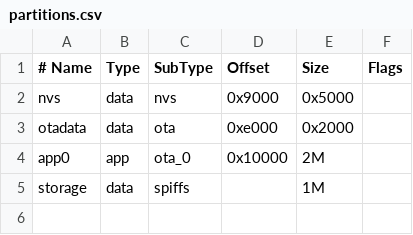
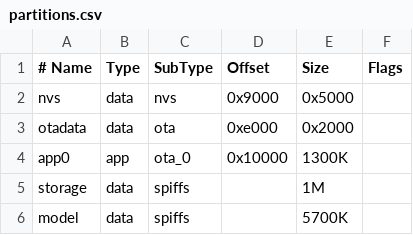
Before and after one commit to TDA-2030/Holocube, a CSV file: firmware/partitions.csv, drawn as a sheet.

```diff
--- a/firmware/partitions.csv
+++ b/firmware/partitions.csv
@@ -3,3 +3,4 @@ nvs,      data, nvs,     0x9000,  0x5000,
 otadata,  data, ota,     0xe000,  0x2000,
-app0,     app,  ota_0,   0x10000, 2M,
+app0,     app,  ota_0,   0x10000, 1300K,
 storage,  data, spiffs,  ,        1M,
+model,    data, spiffs,  ,        5700K,
```
Also changed, not shown: 13 other files.
